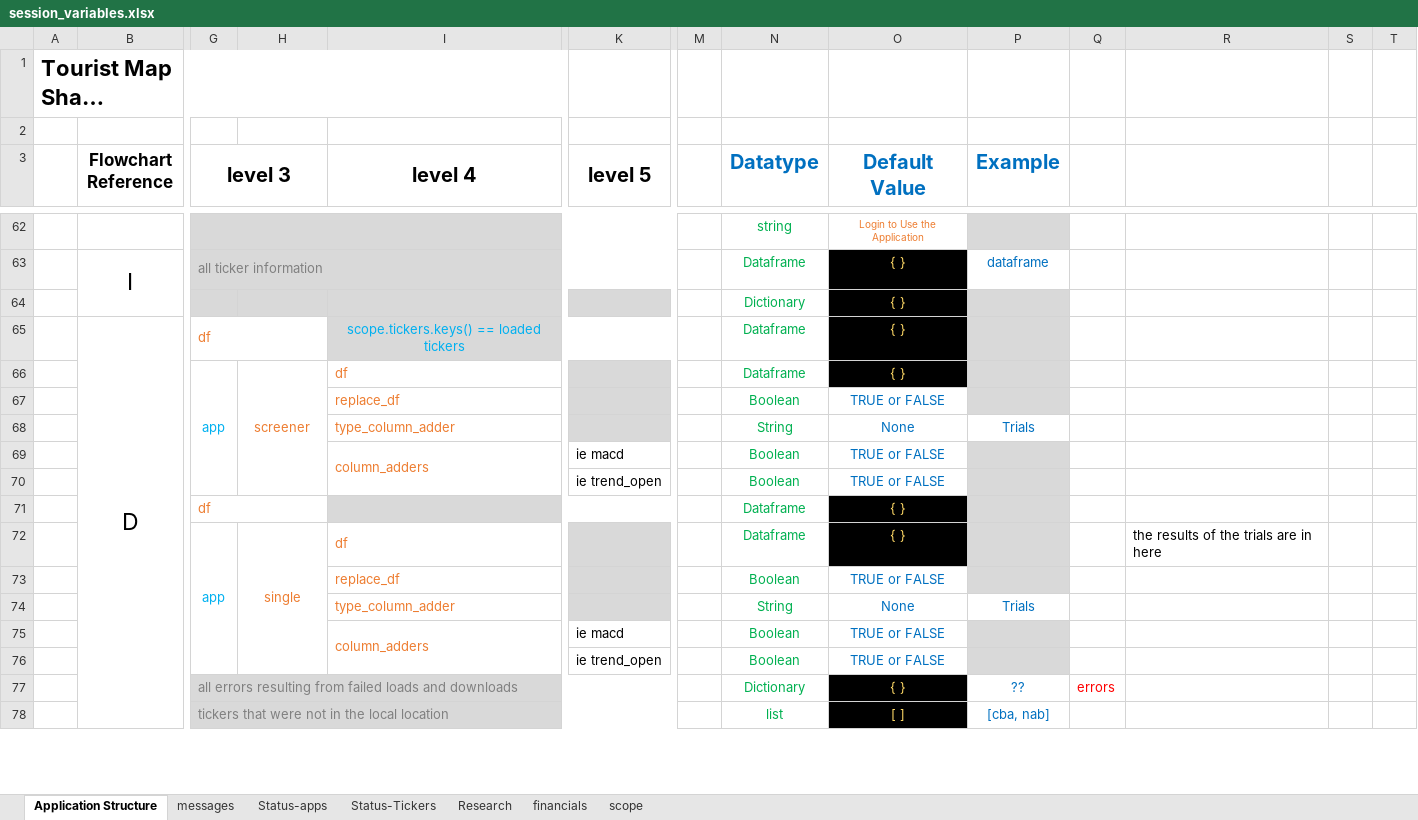
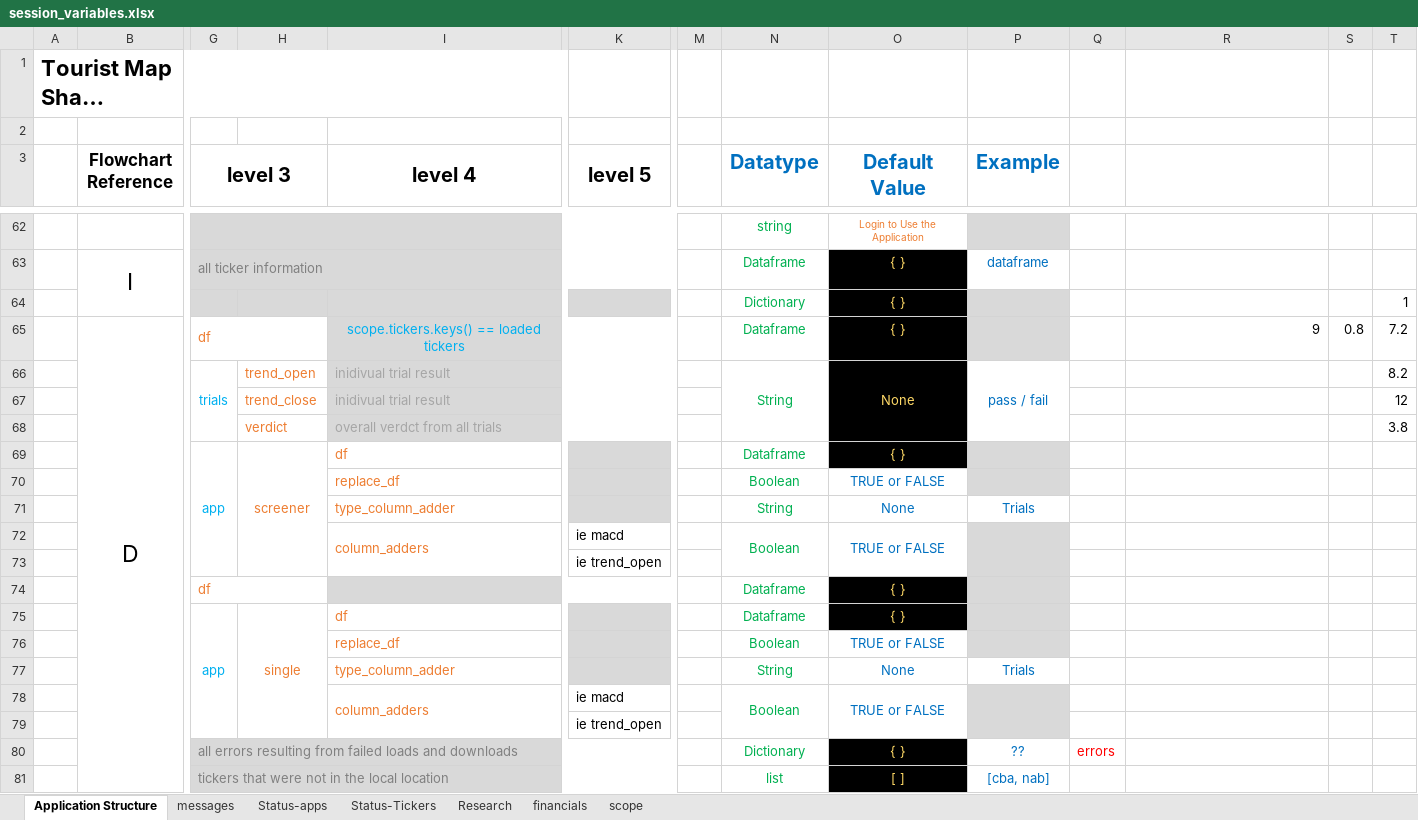
Before and after one commit to RobHay67/share_screener, an Excel workbook: docs/session_variables.xlsx, sheet Application Structure, drawn as a sheet; only a part is shown, gaps mark what is left out; long unchanged cells end in …; values as stored, in another font and other column widths than the file's, no borders; removed rows and columns are numbered as before the commit, all else as after; rows hold the shown columns only; the diff names each change by its address in the sheet, - before the commit and + after, or states it on an @@ line.

```diff
--- a/docs/session_variables.xlsx (sheet Application Structure)
+++ b/docs/session_variables.xlsx (sheet Application Structure)
-T64: (empty)
+T64: 1
-R65: (empty)
+R65: 9
-S65: (empty)
+S65: 0.8
-T65: (empty)
+T65: 7.2
+row 66:  |  | trials | trend_open | inidivual trial result |  |  | String | None | pass / fail |  |  |  | 8.2
+row 67:  |  |  | trend_close | inidivual trial result |  |  |  |  |  |  |  |  | 12
+row 68:  |  |  | verdict | overall verdct from all trials |  |  |  |  |  |  |  |  | 3.8
+N72:N73 merged
+O72:O73 merged
+P72:P73 merged
-row 70:  |  |  |  |  | ie trend_open |  | Boolean | TRUE or FALSE
+row 73:  |  |  |  |  | ie trend_open
-R75: the results of the trials are in here
+R75: (empty)
+N78:N79 merged
+O78:O79 merged
+P78:P79 merged
-row 76:  |  |  |  |  | ie trend_open |  | Boolean | TRUE or FALSE
+row 79:  |  |  |  |  | ie trend_open
```
Also changed, not shown: 13 other files.
